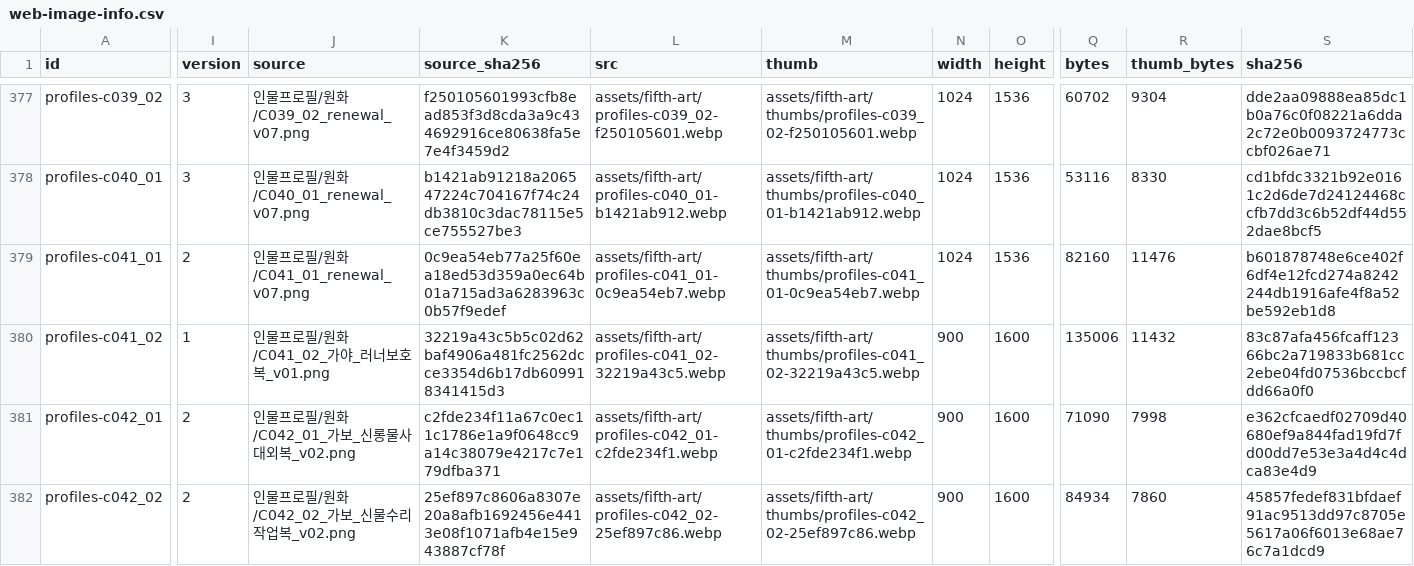
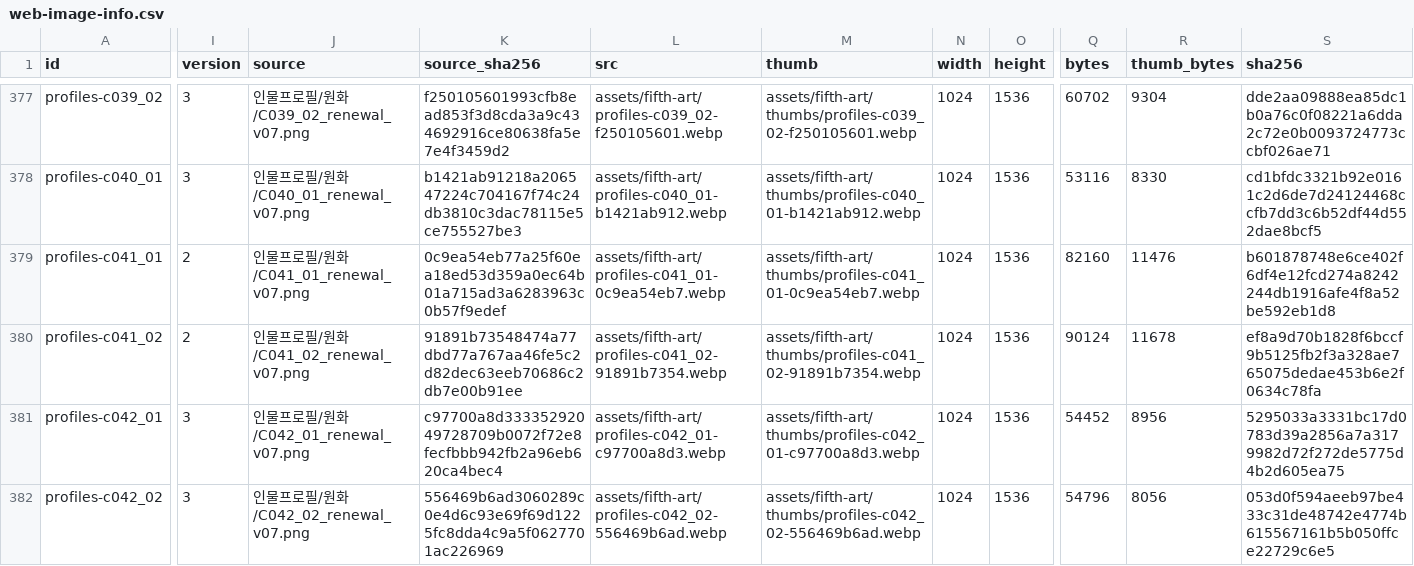
Before and after one commit to whtdrgongmail/MEJEwiki, a CSV file: fewk/assets/fifth-art/web-image-info.csv, drawn as a sheet; only a part is shown, gaps mark what is left out; the diff covers the shown part only; the diff names each change by its address in the sheet, - before the commit and + after, or states it on an @@ line.

Commit message:
Renew FEWK Gaya Gabo Rud and Amy profiles (batch60)

```diff
--- a/fewk/assets/fifth-art/web-image-info.csv
+++ b/fewk/assets/fifth-art/web-image-info.csv
-I380 (version): 1
+I380 (version): 2
-J380 (source): 인물프로필/원화/C041_02_가야_러너보호복_v01.png
+J380 (source): 인물프로필/원화/C041_02_renewal_v07.png
-K380 (source_sha256): 32219a43c5b5c02d62baf4906a481fc2562dcce3354d6b17db609918341415d3
+K380 (source_sha256): 91891b73548474a77dbd77a767aa46fe5c2d82dec63eeb70686c2db7e00b91ee
-L380 (src): assets/fifth-art/profiles-c041_02-32219a43c5.webp
+L380 (src): assets/fifth-art/profiles-c041_02-91891b7354.webp
-M380 (thumb): assets/fifth-art/thumbs/profiles-c041_02-32219a43c5.webp
+M380 (thumb): assets/fifth-art/thumbs/profiles-c041_02-91891b7354.webp
-N380:N382 (width): 900
+N380:N382 (width): 1024
-O380:O382 (height): 1600
+O380:O382 (height): 1536
-Q380 (bytes): 135006
+Q380 (bytes): 90124
-R380 (thumb_bytes): 11432
+R380 (thumb_bytes): 11678
-S380 (sha256): 83c87afa456fcaff12366bc2a719833b681cc2ebe04fd07536bccbcfdd66a0f0
+S380 (sha256): ef8a9d70b1828f6bccf9b5125fb2f3a328ae765075dedae453b6e2f0634c78fa
-I381:I382 (version): 2
+I381:I382 (version): 3
-J381 (source): 인물프로필/원화/C042_01_가보_신롱물사대외복_v02.png
+J381 (source): 인물프로필/원화/C042_01_renewal_v07.png
-K381 (source_sha256): c2fde234f11a67c0ec11c1786e1a9f0648cc9a14c38079e4217c7e179dfba371
+K381 (source_sha256): c97700a8d33335292049728709b0072f72e8fecfbbb942fb2a96eb620ca4bec4
-L381 (src): assets/fifth-art/profiles-c042_01-c2fde234f1.webp
+L381 (src): assets/fifth-art/profiles-c042_01-c97700a8d3.webp
-M381 (thumb): assets/fifth-art/thumbs/profiles-c042_01-c2fde234f1.webp
+M381 (thumb): assets/fifth-art/thumbs/profiles-c042_01-c97700a8d3.webp
-Q381 (bytes): 71090
+Q381 (bytes): 54452
-R381 (thumb_bytes): 7998
+R381 (thumb_bytes): 8956
-S381 (sha256): e362cfcaedf02709d40680ef9a844fad19fd7fd00dd7e53e3a4d4c4dca83e4d9
+S381 (sha256): 5295033a3331bc17d0783d39a2856a7a3179982d72f272de5775d4b2d605ea75
-J382 (source): 인물프로필/원화/C042_02_가보_신물수리작업복_v02.png
+J382 (source): 인물프로필/원화/C042_02_renewal_v07.png
-K382 (source_sha256): 25ef897c8606a8307e20a8afb1692456e4413e08f1071afb4e15e943887cf78f
+K382 (source_sha256): 556469b6ad3060289c0e4d6c93e69f69d1225fc8dda4c9a5f0627701ac226969
-L382 (src): assets/fifth-art/profiles-c042_02-25ef897c86.webp
+L382 (src): assets/fifth-art/profiles-c042_02-556469b6ad.webp
-M382 (thumb): assets/fifth-art/thumbs/profiles-c042_02-25ef897c86.webp
+M382 (thumb): assets/fifth-art/thumbs/profiles-c042_02-556469b6ad.webp
-Q382 (bytes): 84934
+Q382 (bytes): 54796
-R382 (thumb_bytes): 7860
+R382 (thumb_bytes): 8056
-S382 (sha256): 45857fedef831bfdaef91ac9513dd97c8705e5617a06f6013e68ae76c7a1dcd9
+S382 (sha256): 053d0f594aeeb97be433c31de48742e4774b615567161b5b050ffce22729c6e5
```
Also changed, not shown: 36 edited cells elsewhere in this file, 13 other files.
